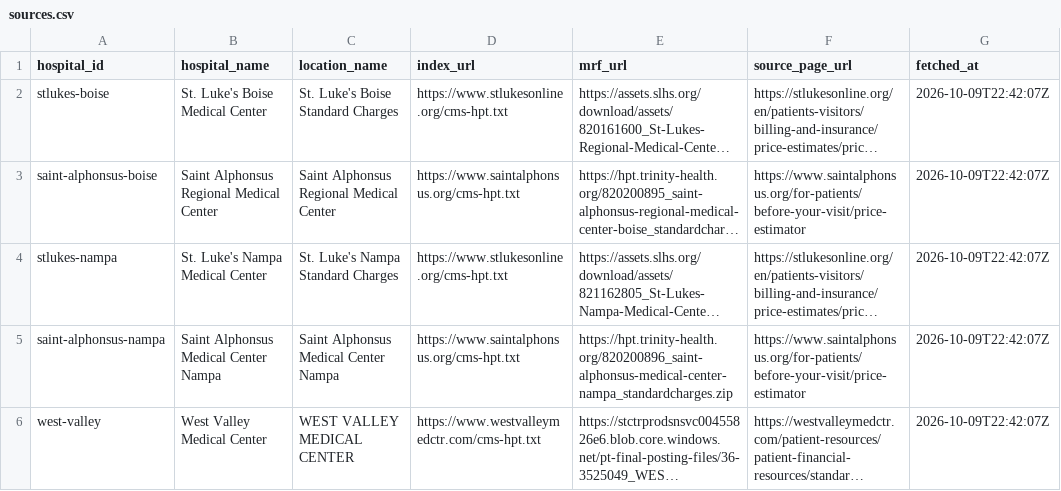
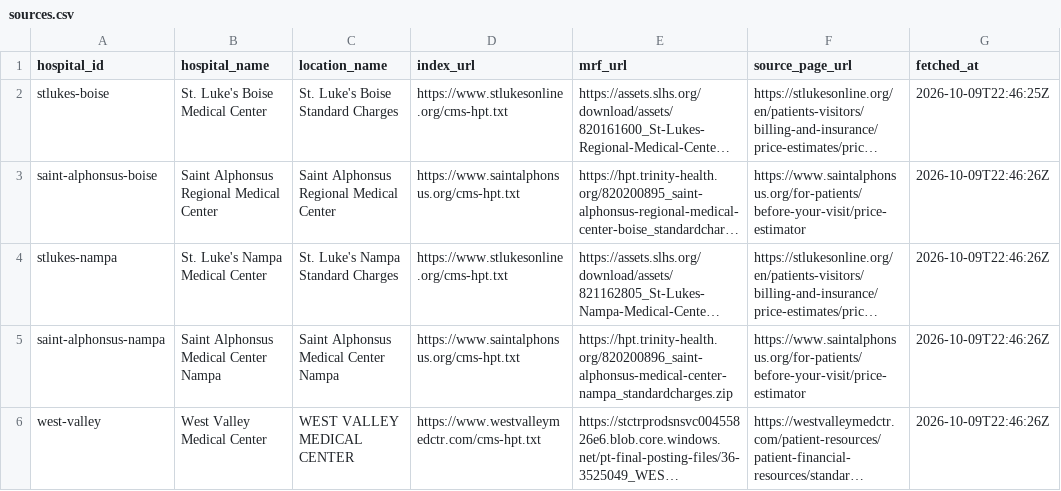
Before and after one commit to ci-jy/hospital-price-compare, a CSV file: data/sources.csv, drawn as a sheet; long unchanged cells end in …; the diff names each change by its address in the sheet, - before the commit and + after, or states it on an @@ line.

```diff
--- a/data/sources.csv
+++ b/data/sources.csv
-G2 (fetched_at): 2026-10-09T22:42:07Z
+G2 (fetched_at): 2026-10-09T22:46:25Z
-G3:G6 (fetched_at): 2026-10-09T22:42:07Z
+G3:G6 (fetched_at): 2026-10-09T22:46:26Z
```
Also changed, not shown: 2 other files.
